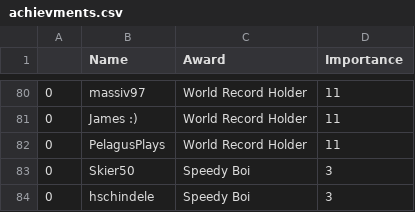
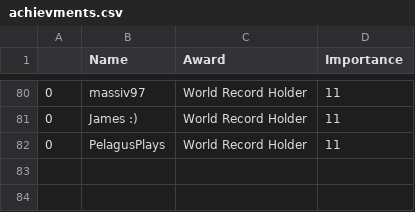
Before and after one commit to hschindele/gmaapp, a CSV file: data/achievments.csv, drawn as a sheet; only a part is shown, gaps mark what is left out.

```diff
--- a/data/achievments.csv
+++ b/data/achievments.csv
@@ -82,3 +82 @@
 0,PelagusPlays,World Record Holder,11
-0,Skier50,Speedy Boi,3
-0,hschindele,Speedy Boi,3
```
Also changed, not shown: 4 other files.
